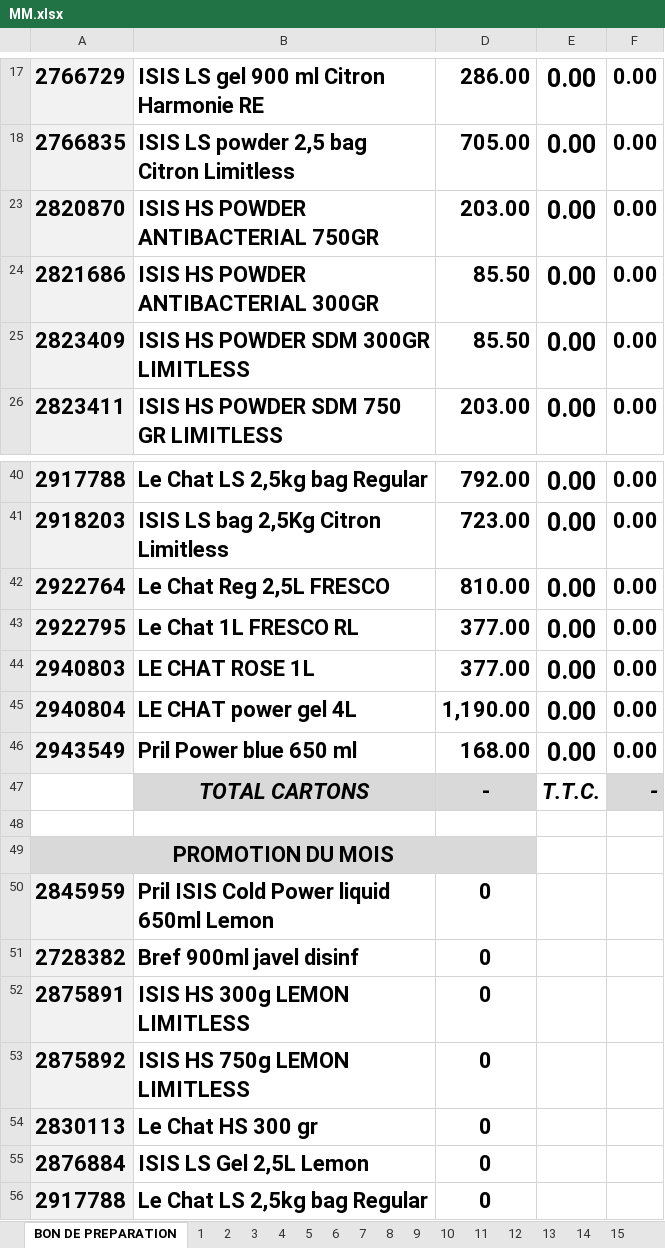
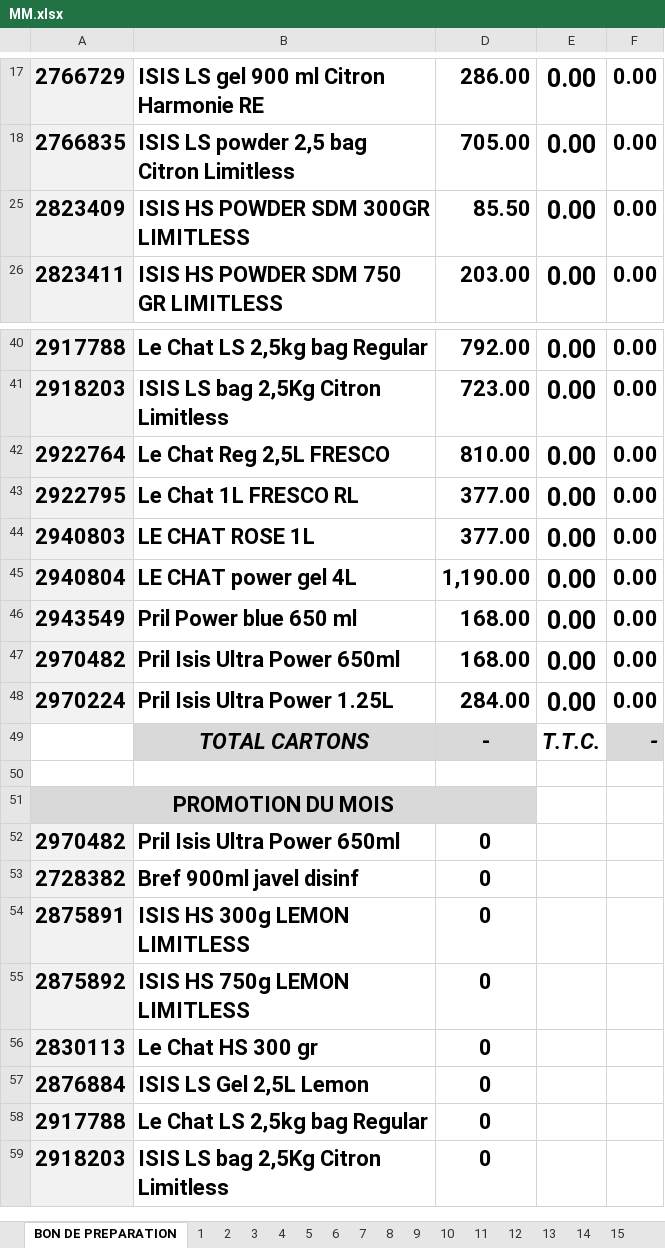
Before and after one commit to kenzaaallouche/Andromede-app1, an Excel workbook: MM.xlsx, sheet BON DE PREPARATION, drawn as a sheet; only a part is shown, gaps mark what is left out; the shorter side is filled out with more unchanged rows; values as stored, in another font and other column widths than the file's, no borders; conditional formats not drawn; removed rows and columns are numbered as before the commit, all else as after; the diff names each change by its address in the sheet, - before the commit and + after, or states it on an @@ line.

```diff
--- a/MM.xlsx (sheet BON DE PREPARATION)
+++ b/MM.xlsx (sheet BON DE PREPARATION)
@@ row 23 hidden: 2820870 | ISIS HS POWDER ANTIBACTERIAL 750GR | 203.00 | 0.00 | 0.00 @@
@@ row 24 hidden: 2821686 | ISIS HS POWDER ANTIBACTERIAL 300GR | 85.50 | 0.00 | 0.00 @@
+row 47: 2970482 | Pril Isis Ultra Power 650ml | 168.00 | 0.00 | 0.00
+row 48: 2970224 | Pril Isis Ultra Power 1.25L | 284.00 | 0.00 | 0.00
-row 50: 2845959 | Pril ISIS Cold Power liquid 650ml Lemon | 0
+row 52: 2970482 | Pril Isis Ultra Power 650ml | 0
```
Also changed, not shown: sheet 9, sheet 12, sheet 19, sheet 2, sheet 3, sheet 5, 13 more sheets, formulas that keep their value, hidden cells, PRIXMM.xlsx, PRIXPS.xlsx, 3 other files.
